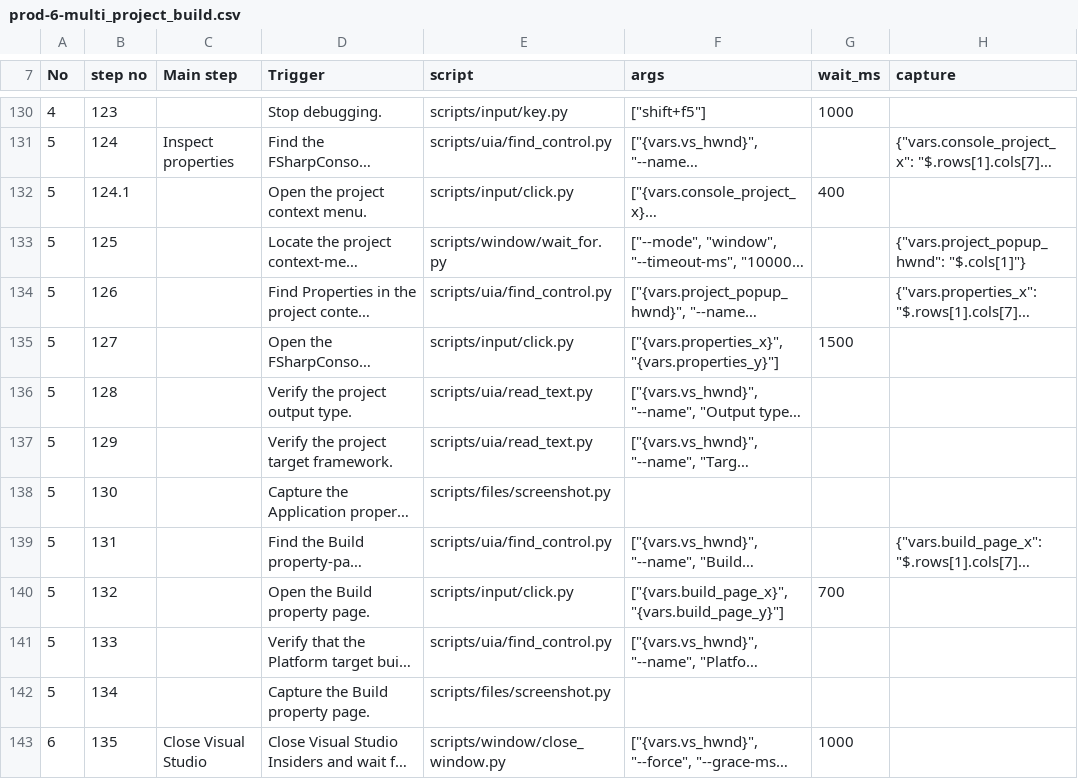
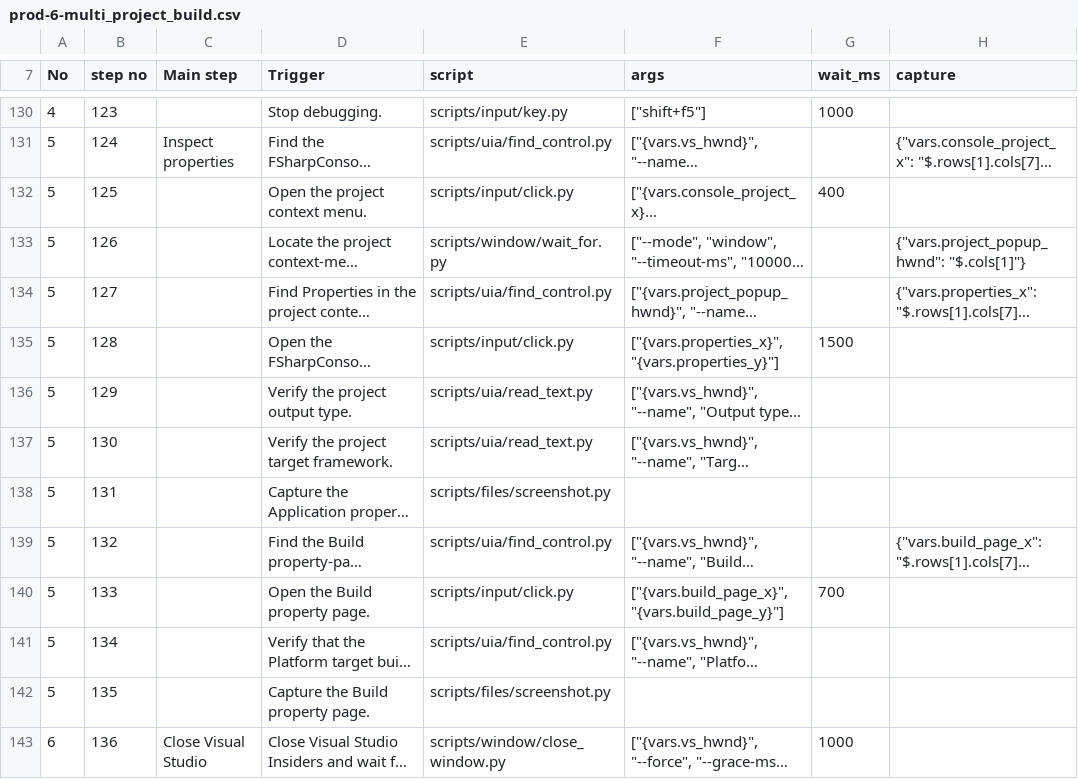
Before and after one commit to zunyangc/UI-automation, a CSV file: test_cases/prod-6-multi_project_build.csv, drawn as a sheet; only a part is shown, gaps mark what is left out; long unchanged cells end in …; the diff names each change by its address in the sheet, - before the commit and + after, or states it on an @@ line.

```diff
--- a/test_cases/prod-6-multi_project_build.csv
+++ b/test_cases/prod-6-multi_project_build.csv
-B132 (step no): 124.1
+B132 (step no): 125
-B133 (step no): 125
+B133 (step no): 126
-B134 (step no): 126
+B134 (step no): 127
-B135 (step no): 127
+B135 (step no): 128
-B136 (step no): 128
+B136 (step no): 129
-B137 (step no): 129
+B137 (step no): 130
-B138 (step no): 130
+B138 (step no): 131
-B139 (step no): 131
+B139 (step no): 132
-B140 (step no): 132
+B140 (step no): 133
-B141 (step no): 133
+B141 (step no): 134
-B142 (step no): 134
+B142 (step no): 135
-B143 (step no): 135
+B143 (step no): 136
```
Also changed, not shown: test_cases/prod-3-dotnet_core_cs.csv, test_cases/prod-3-dotnet_core_vb.csv, 1 other file.
